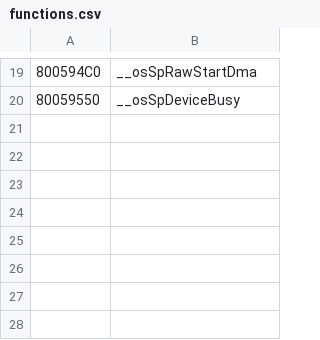
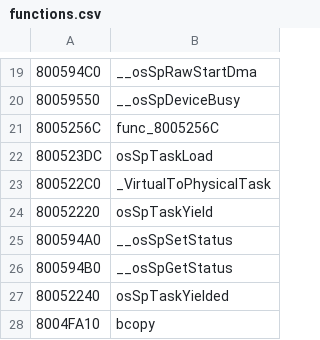
Before and after one commit to Decompollaborate/hypdisasm, a CSV file: ver/jp/tables/functions.csv, drawn as a sheet; only a part is shown, gaps mark what is left out.

Commit message:
jp: sptask and relative functions

```diff
--- a/ver/jp/tables/functions.csv
+++ b/ver/jp/tables/functions.csv
@@ -20 +20,9 @@
 80059550,__osSpDeviceBusy
+8005256C,func_8005256C
+800523DC,osSpTaskLoad
+800522C0,_VirtualToPhysicalTask
+80052220,osSpTaskYield
+800594A0,__osSpSetStatus
+800594B0,__osSpGetStatus
+80052240,osSpTaskYielded
+8004FA10,bcopy
```
Also changed, not shown: ver/jp/tables/files_boot.csv, ver/jp/tables/variables.csv, 21 other files.
